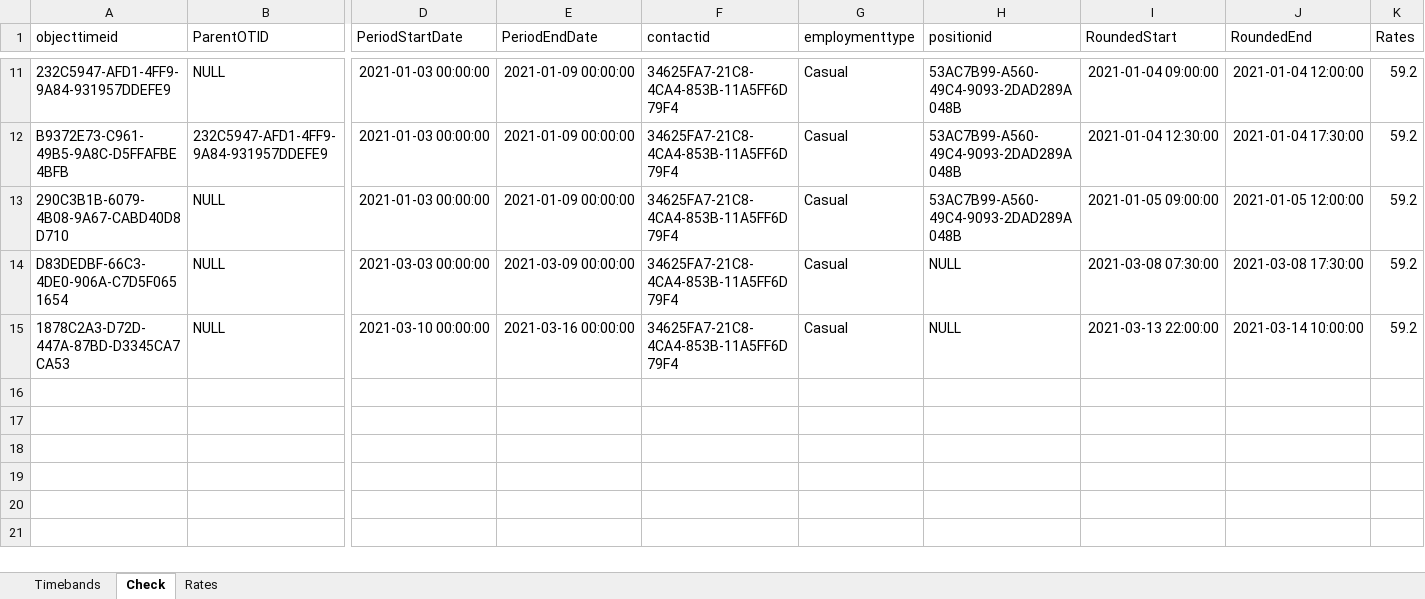
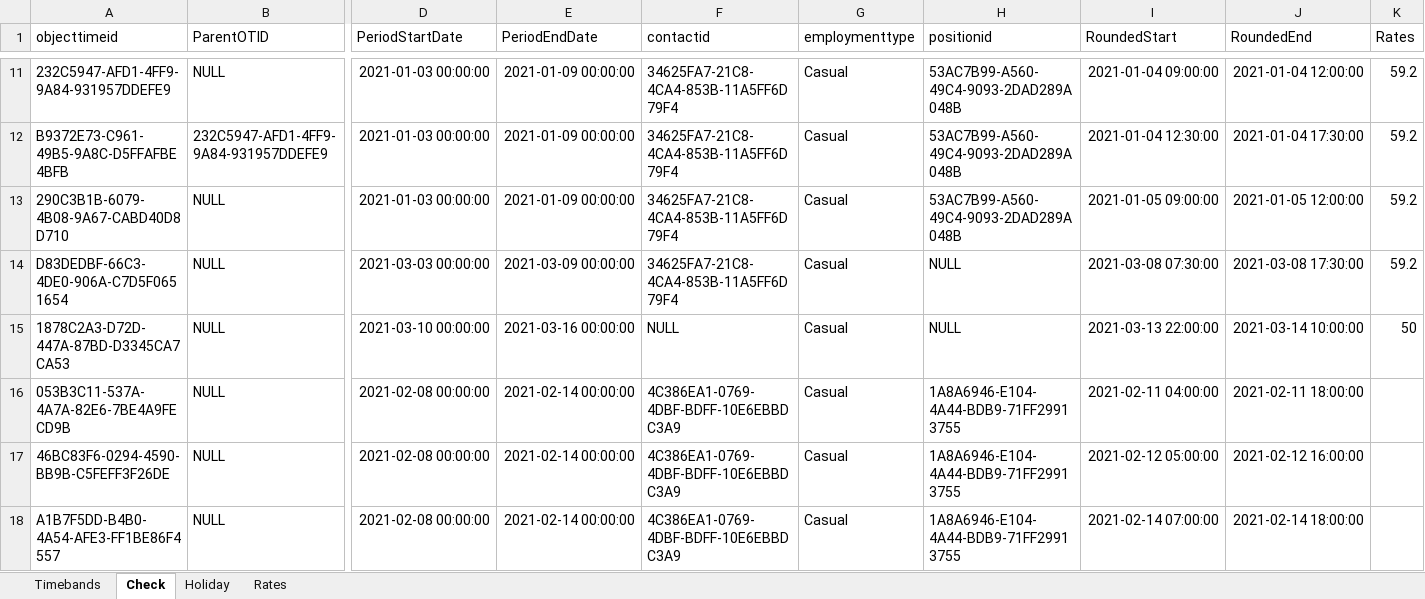
Before and after one commit to huongquynh1611/PAYROLL, an Excel workbook: Input file/Costing Examples with rates.xlsx, sheet Check, drawn as a sheet; only a part is shown, gaps mark what is left out; values as stored, in another font and other column widths than the file's, no borders; rows hold the shown columns only; the diff names each change by its address in the sheet, - before the commit and + after, or states it on an @@ line.

```diff
--- a/Input file/Costing Examples with rates.xlsx (sheet Check)
+++ b/Input file/Costing Examples with rates.xlsx (sheet Check)
+sheet tab: Holiday
-F15 (contactid): 34625FA7-21C8-4CA4-853B-11A5FF6D79F4
+F15 (contactid): NULL
-K15 (Rates): 59.2
+K15 (Rates): 50
+row 16: 053B3C11-537A-4A7A-82E6-7BE4A9FECD9B | NULL | 2021-02-08 00:00:00 | 2021-02-14 00:00:00 | 4C386EA1-0769-4DBF-BDFF-10E6EBBDC3A9 | Casual | 1A8A6946-E104-4A44-BDB9-71FF29913755 | 2021-02-11 04:00:00 | 2021-02-11 18:00:00
+row 17: 46BC83F6-0294-4590-BB9B-C5FEFF3F26DE | NULL | 2021-02-08 00:00:00 | 2021-02-14 00:00:00 | 4C386EA1-0769-4DBF-BDFF-10E6EBBDC3A9 | Casual | 1A8A6946-E104-4A44-BDB9-71FF29913755 | 2021-02-12 05:00:00 | 2021-02-12 16:00:00
+row 18: A1B7F5DD-B4B0-4A54-AFE3-FF1BE86F4557 | NULL | 2021-02-08 00:00:00 | 2021-02-14 00:00:00 | 4C386EA1-0769-4DBF-BDFF-10E6EBBDC3A9 | Casual | 1A8A6946-E104-4A44-BDB9-71FF29913755 | 2021-02-14 07:00:00 | 2021-02-14 18:00:00
```
Also changed, not shown: sheet Rates, Input file/Costing examples with new condition.xlsx, 10 other files.
